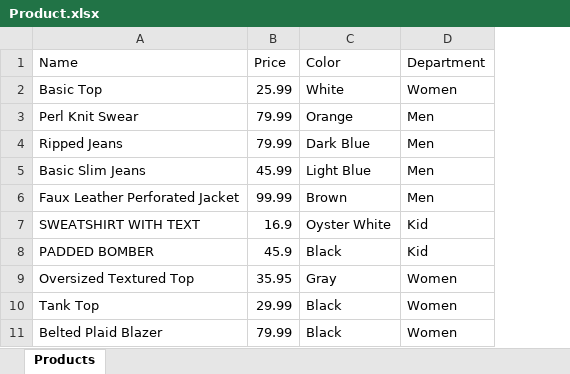
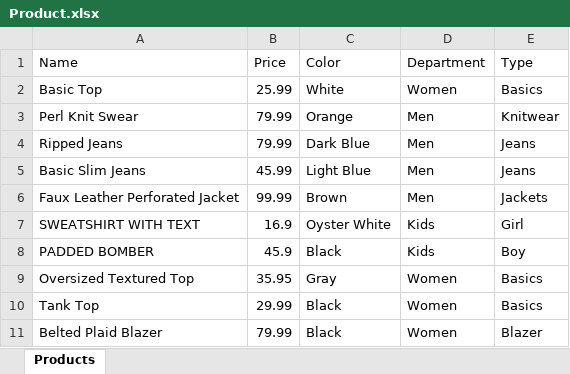
Before and after one commit to quochuy489/Katalon-certification, an Excel workbook: Data Files/Product.xlsx, sheet Products, drawn as a sheet; values as stored, in another font and other column widths than the file's, no borders; the diff names each change by its address in the sheet, - before the commit and + after, or states it on an @@ line.

```diff
--- a/Data Files/Product.xlsx (sheet Products)
+++ b/Data Files/Product.xlsx (sheet Products)
+column E (Type), rows 2-11: Basics | Knitwear | Jeans | Jeans | Jackets | Girl | Boy | Basics | Basics | Blazer
-D7:D8 (Department): Kid
+D7:D8 (Department): Kids
```
Also changed, not shown: 56 other files.
